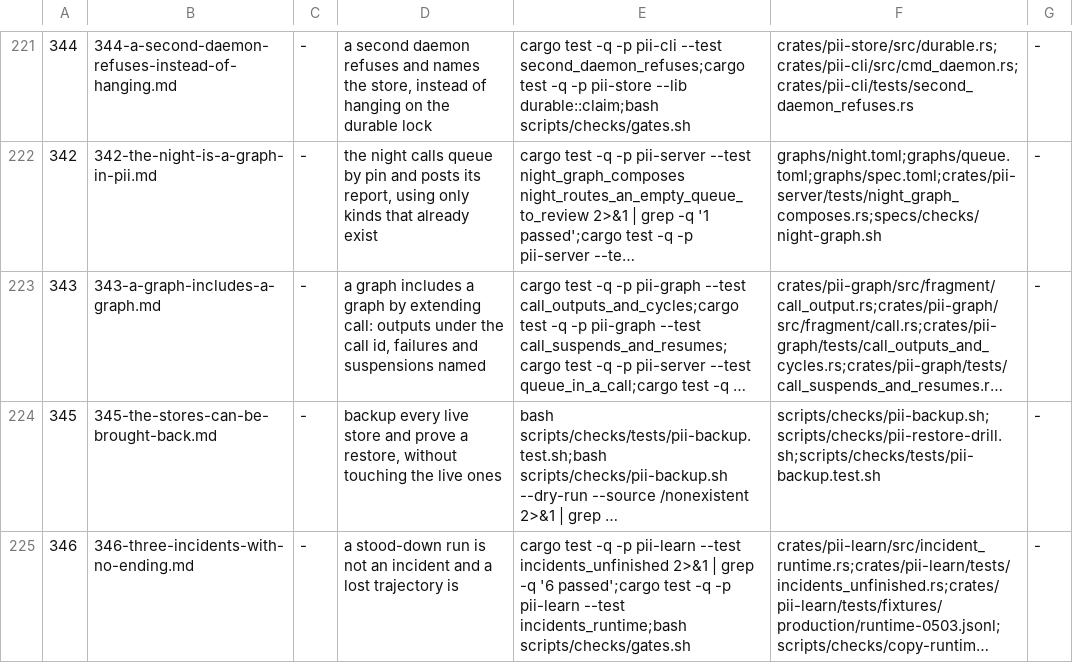
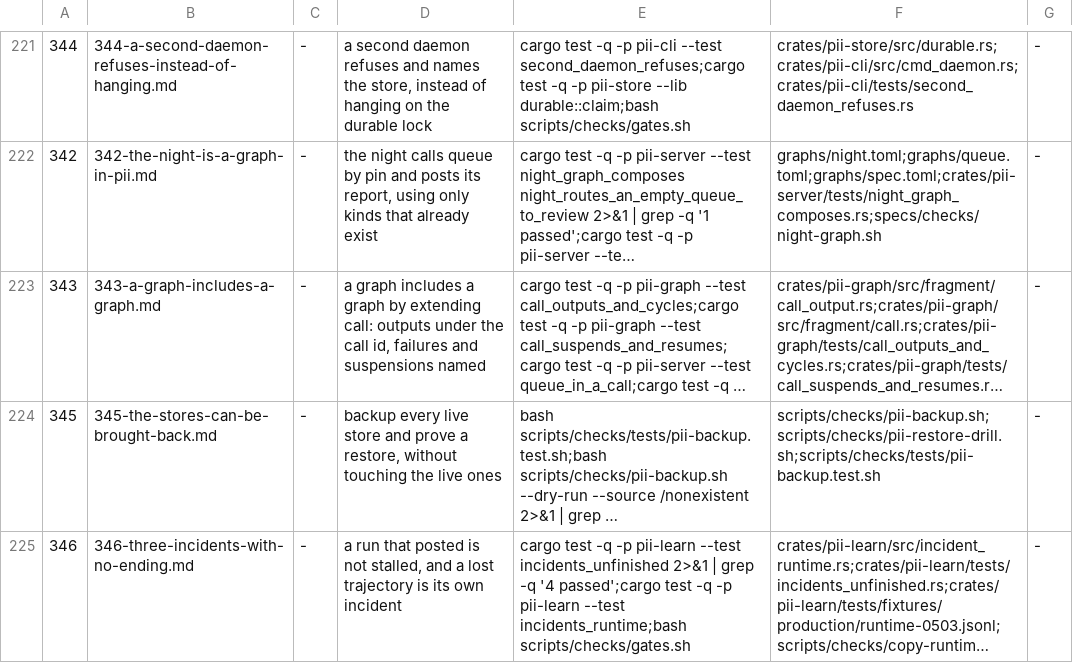
Before and after one commit to bitscrafts/pi-improved, a TSV file: scripts/autonomy/plan.tsv, drawn as a sheet; only a part is shown, gaps mark what is left out; long unchanged cells end in …; the diff names each change by its address in the sheet, - before the commit and + after, or states it on an @@ line.

```diff
--- a/scripts/autonomy/plan.tsv
+++ b/scripts/autonomy/plan.tsv
-D225: a stood-down run is not an incident and a lost trajectory is
+D225: a run that posted is not stalled, and a lost trajectory is its own incident
-E225: …grep -q '6 passed';cargo test…
+E225: …grep -q '4 passed';cargo test…
```
Also changed, not shown: 3 other files.
